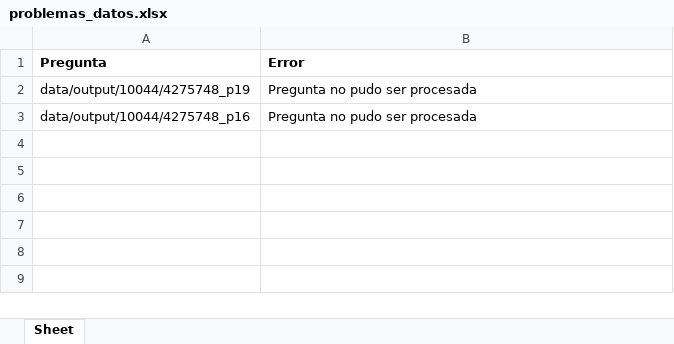
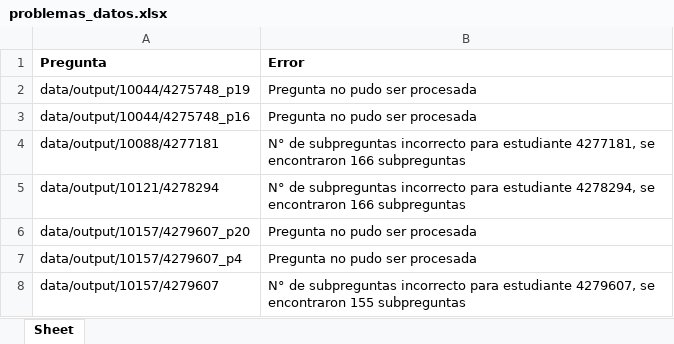
Before and after one commit to inesscc/simce, an Excel workbook: problemas_datos.xlsx, sheet Sheet, drawn as a sheet; values as stored, in another font and other column widths than the file's, no borders; the diff names each change by its address in the sheet, - before the commit and + after, or states it on an @@ line.

Commit message:
obtener subpreguntas por pregunta programáticamente + orden repo

```diff
--- a/problemas_datos.xlsx (sheet Sheet)
+++ b/problemas_datos.xlsx (sheet Sheet)
+row 4: data/output/10088/4277181 | N° de subpreguntas incorrecto para estudiante 4277181, se encontraron 166 subpreguntas
+row 5: data/output/10121/4278294 | N° de subpreguntas incorrecto para estudiante 4278294, se encontraron 166 subpreguntas
+row 6: data/output/10157/4279607_p20 | Pregunta no pudo ser procesada
+row 7: data/output/10157/4279607_p4 | Pregunta no pudo ser procesada
+row 8: data/output/10157/4279607 | N° de subpreguntas incorrecto para estudiante 4279607, se encontraron 155 subpreguntas
```
Also changed, not shown: 6 other files.
